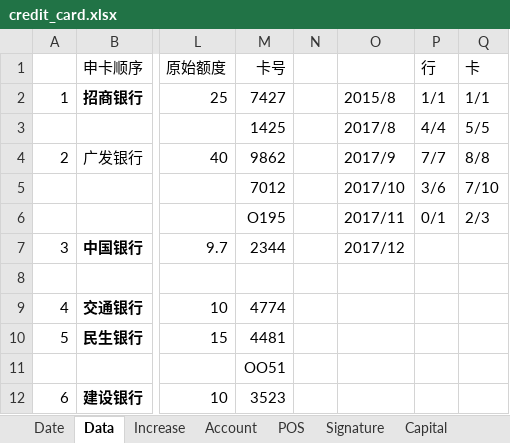
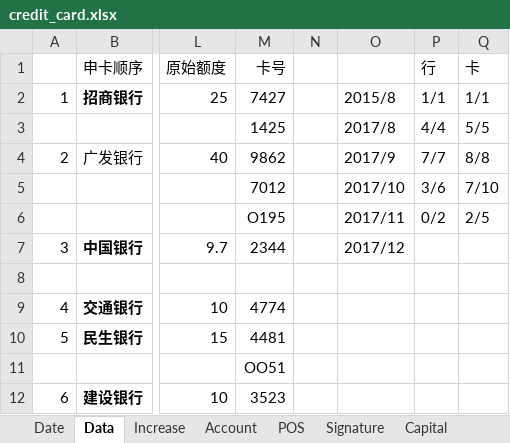
Before and after one commit to dreamingodd/useful_txt, an Excel workbook: credit_card.xlsx, sheet Data, drawn as a sheet; only a part is shown, gaps mark what is left out; values as stored, in another font and other column widths than the file's, no borders; the diff names each change by its address in the sheet, - before the commit and + after, or states it on an @@ line.

```diff
--- a/credit_card.xlsx (sheet Data)
+++ b/credit_card.xlsx (sheet Data)
-P6 (行): 0/1
+P6 (行): 0/2
-Q6 (卡): 2/3
+Q6 (卡): 2/5
```
Also changed, not shown: sheet Signature, 1 other file.
